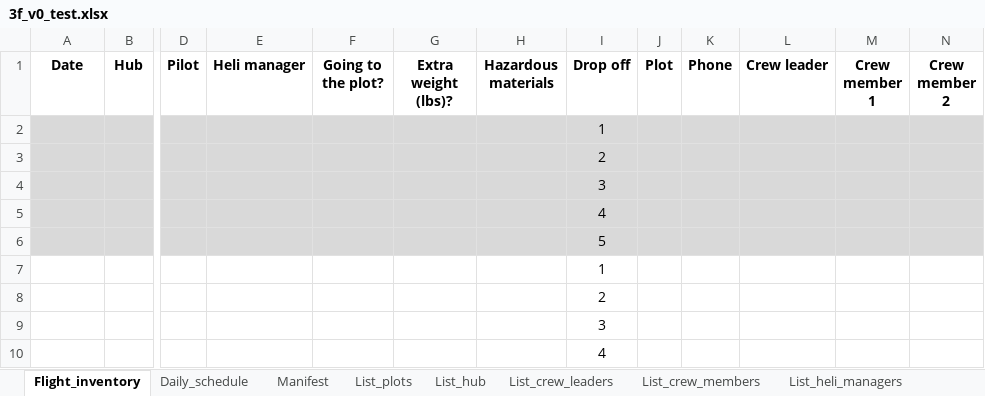
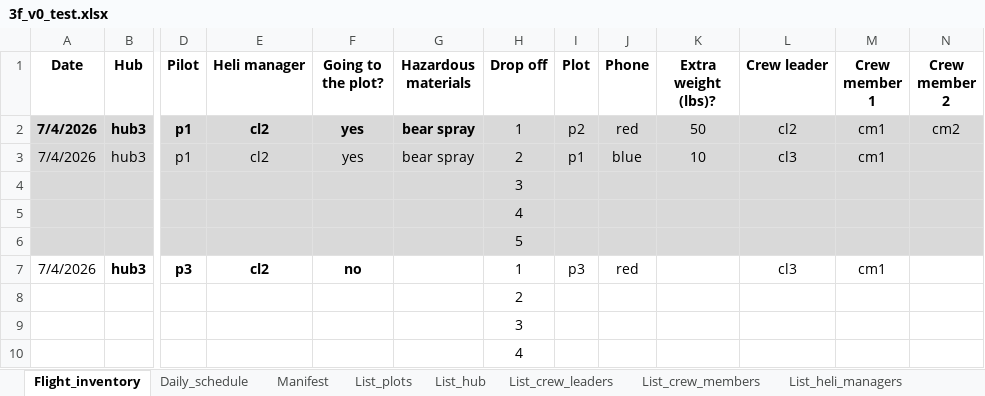
Before and after one commit to hgenetdnr/3F, an Excel workbook: 3f_v0_test.xlsx, sheet Flight_inventory, drawn as a sheet; only a part is shown, gaps mark what is left out; values as stored, in another font and other column widths than the file's, no borders; removed rows and columns are numbered as before the commit, all else as after; rows hold the shown columns only; the diff names each change by its address in the sheet, - before the commit and + after, or states it on an @@ line.

Commit message:
bug fixing
(1) moving the extra weight column to the drop-off side of the flight inventory sheet.
(2) fix a bug in the drop-down list in the going to the plot? column in the flight inventory sheet
(3) fix a bug in the manifest python code related to concatenate lists.

```diff
--- a/3f_v0_test.xlsx (sheet Flight_inventory)
+++ b/3f_v0_test.xlsx (sheet Flight_inventory)
-column G (Extra weight (lbs)?), empty
+column K (Extra weight (lbs)?), empty
-row 2:  |  |  |  |  |  |  | 1
-row 3:  |  |  |  |  |  |  | 2
+row 2: 7/4/2026 | hub3 | p1 | cl2 | yes | bear spray | 1 | p2 | red | 50 | cl2 | cm1 | cm2
+row 3: 7/4/2026 | hub3 | p1 | cl2 | yes | bear spray | 2 | p1 | blue | 10 | cl3 | cm1
-row 7:  |  |  |  |  |  |  | 1
+row 7: 7/4/2026 | hub3 | p3 | cl2 | no |  | 1 | p3 | red |  | cl3 | cm1
```
Also changed, not shown: sheet List_gears, sheet Daily_schedule, sheet Manifest, formulas that keep their value.
